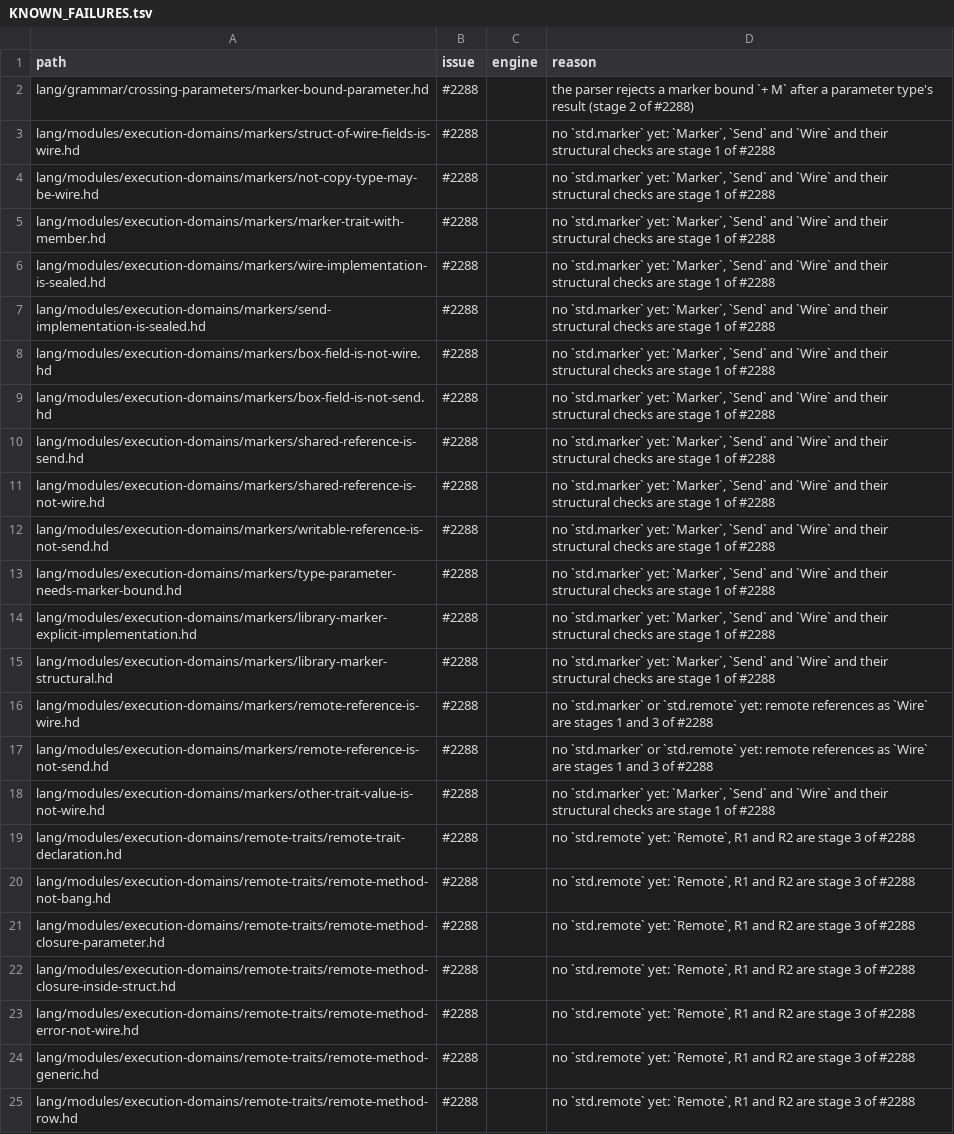
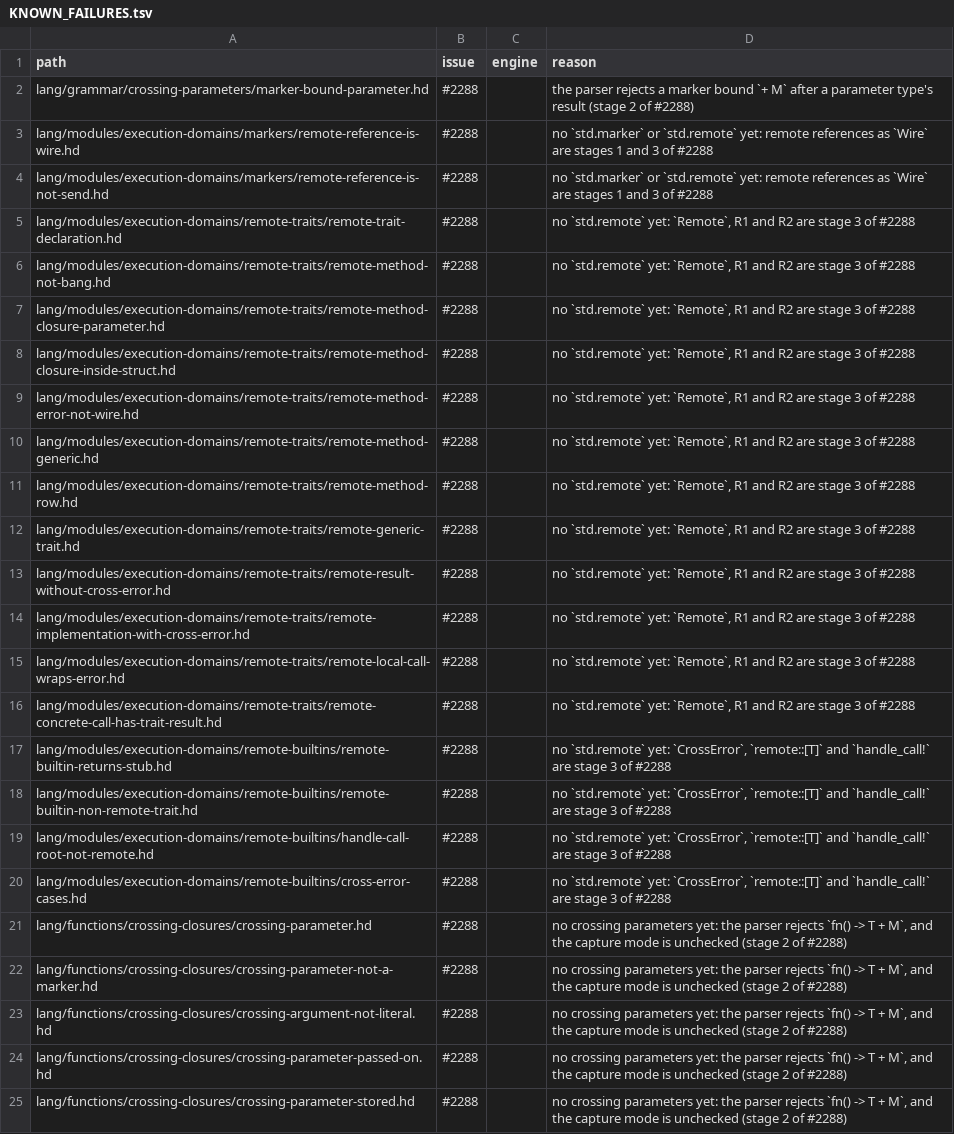
Before and after one commit to HerringtonDarkholme/hd-lang, a TSV file: KNOWN_FAILURES.tsv, drawn as a sheet; only a part is shown; the shorter side is filled out with more unchanged rows.

```diff
--- a/KNOWN_FAILURES.tsv
+++ b/KNOWN_FAILURES.tsv
@@ -2,18 +2,4 @@ path	issue	engine	reason
 lang/grammar/crossing-parameters/marker-bound-parameter.hd	#2288		the parser rejects a marker bound `+ M` after a parameter type's result (stage 2 of #2288)
-lang/modules/execution-domains/markers/struct-of-wire-fields-is-wire.hd	#2288		no `std.marker` yet: `Marker`, `Send` and `Wire` and their structural checks are stage 1 of #2288
-lang/modules/execution-domains/markers/not-copy-type-may-be-wire.hd	#2288		no `std.marker` yet: `Marker`, `Send` and `Wire` and their structural checks are stage 1 of #2288
-lang/modules/execution-domains/markers/marker-trait-with-member.hd	#2288		no `std.marker` yet: `Marker`, `Send` and `Wire` and their structural checks are stage 1 of #2288
-lang/modules/execution-domains/markers/wire-implementation-is-sealed.hd	#2288		no `std.marker` yet: `Marker`, `Send` and `Wire` and their structural checks are stage 1 of #2288
-lang/modules/execution-domains/markers/send-implementation-is-sealed.hd	#2288		no `std.marker` yet: `Marker`, `Send` and `Wire` and their structural checks are stage 1 of #2288
-lang/modules/execution-domains/markers/box-field-is-not-wire.hd	#2288		no `std.marker` yet: `Marker`, `Send` and `Wire` and their structural checks are stage 1 of #2288
-lang/modules/execution-domains/markers/box-field-is-not-send.hd	#2288		no `std.marker` yet: `Marker`, `Send` and `Wire` and their structural checks are stage 1 of #2288
-lang/modules/execution-domains/markers/shared-reference-is-send.hd	#2288		no `std.marker` yet: `Marker`, `Send` and `Wire` and their structural checks are stage 1 of #2288
-lang/modules/execution-domains/markers/shared-reference-is-not-wire.hd	#2288		no `std.marker` yet: `Marker`, `Send` and `Wire` and their structural checks are stage 1 of #2288
-lang/modules/execution-domains/markers/writable-reference-is-not-send.hd	#2288		no `std.marker` yet: `Marker`, `Send` and `Wire` and their structural checks are stage 1 of #2288
-lang/modules/execution-domains/markers/type-parameter-needs-marker-bound.hd	#2288		no `std.marker` yet: `Marker`, `Send` and `Wire` and their structural checks are stage 1 of #2288
-lang/modules/execution-domains/markers/library-marker-explicit-implementation.hd	#2288		no `std.marker` yet: `Marker`, `Send` and `Wire` and their structural checks are stage 1 of #2288
-lang/modules/execution-domains/markers/library-marker-structural.hd	#2288		no `std.marker` yet: `Marker`, `Send` and `Wire` and their structural checks are stage 1 of #2288
 lang/modules/execution-domains/markers/remote-reference-is-wire.hd	#2288		no `std.marker` or `std.remote` yet: remote references as `Wire` are stages 1 and 3 of #2288
 lang/modules/execution-domains/markers/remote-reference-is-not-send.hd	#2288		no `std.marker` or `std.remote` yet: remote references as `Wire` are stages 1 and 3 of #2288
-lang/modules/execution-domains/markers/other-trait-value-is-not-wire.hd	#2288		no `std.marker` yet: `Marker`, `Send` and `Wire` and their structural checks are stage 1 of #2288
 lang/modules/execution-domains/remote-traits/remote-trait-declaration.hd	#2288		no `std.remote` yet: `Remote`, R1 and R2 are stage 3 of #2288
```
Also changed, not shown: spec/conformance/examples.tsv, 11 other files.
